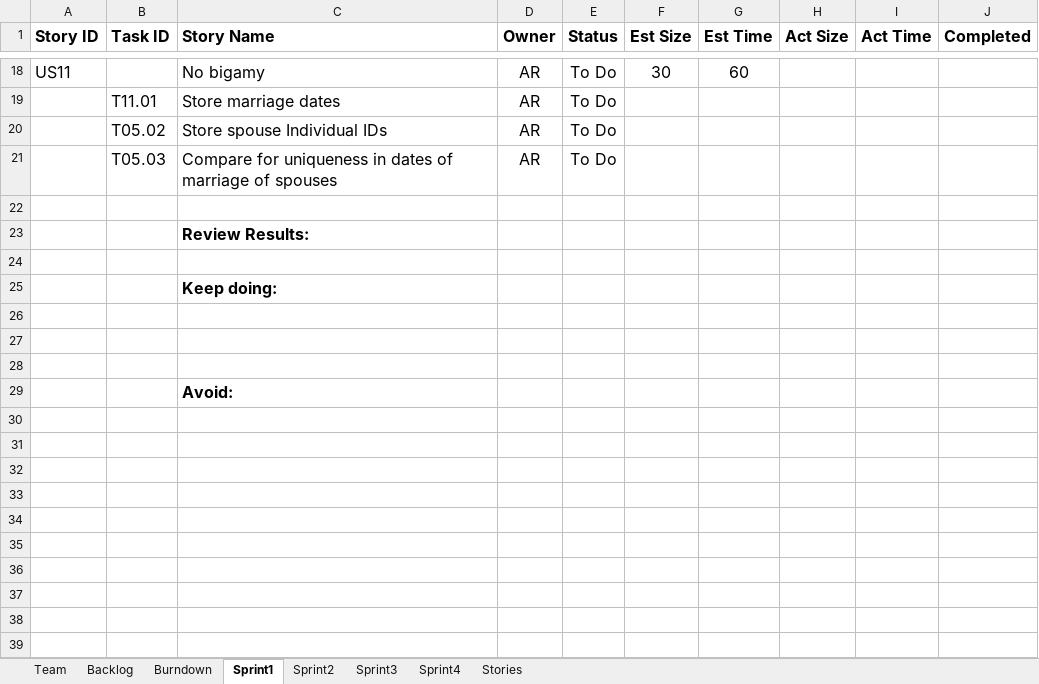
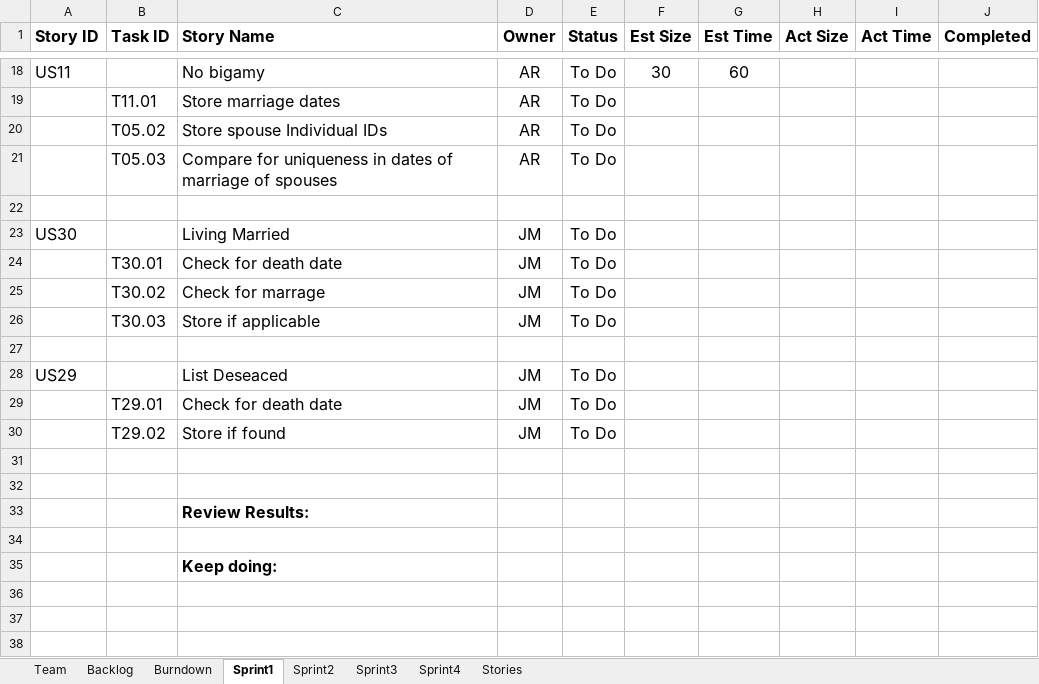
Before and after one commit to AnnieRenita27/SSW555_Project_Team1, an Excel workbook: Team1 - Project Report.xlsx, sheet Sprint1, drawn as a sheet; only a part is shown, gaps mark what is left out; the shorter side is filled out with more unchanged rows; values as stored, in another font and other column widths than the file's, no borders; the diff names each change by its address in the sheet, - before the commit and + after, or states it on an @@ line.

Commit message:
add information for sprint 1

```diff
--- a/Team1 - Project Report.xlsx (sheet Sprint1)
+++ b/Team1 - Project Report.xlsx (sheet Sprint1)
+row 23: US30 |  | Living Married | JM | To Do
+row 24:  | T30.01 | Check for death date | JM | To Do
+row 25:  | T30.02 | Check for marrage | JM | To Do
+row 26:  | T30.03 | Store if applicable | JM | To Do
+row 27: (empty)
+row 28: US29 |  | List Deseaced | JM | To Do
+row 29:  | T29.01 | Check for death date | JM | To Do
+row 30:  | T29.02 | Store if found | JM | To Do
+row 31: (empty)
+row 32: (empty)
```
Also changed, not shown: sheet Backlog, sheet Team, 1 other file.
